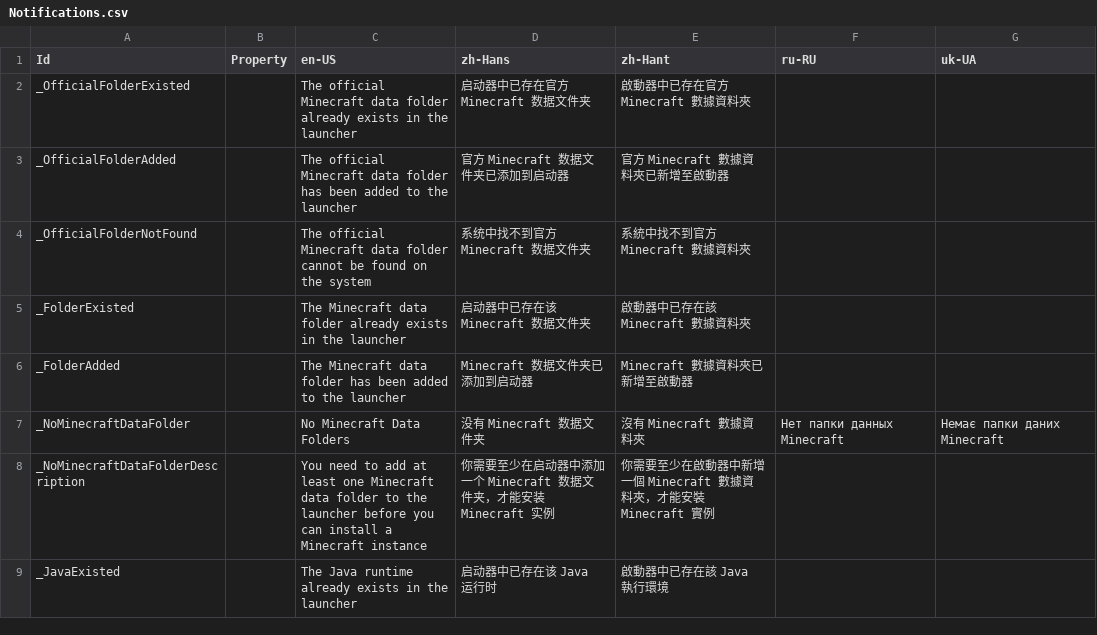
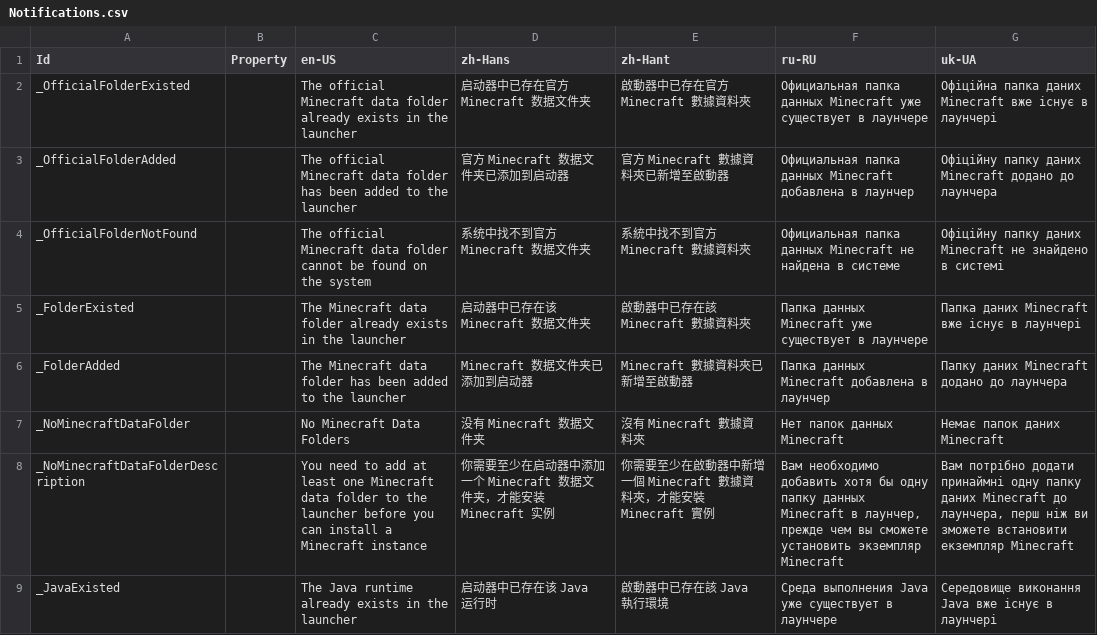
Before and after one commit to Xcube-Studio/FluentLauncher.Infra.Localization, a CSV file: Views/Notifications.csv, drawn as a sheet; only a part is shown; the diff covers the shown part only; the diff names each change by its address in the sheet, - before the commit and + after, or states it on an @@ line.

Commit message:
Add Translations 2025/5/16

```diff
--- a/Views/Notifications.csv
+++ b/Views/Notifications.csv
-F2 (ru-RU): (empty)
+F2 (ru-RU): Официальная папка данных Minecraft уже существует в лаунчере
-G2 (uk-UA): (empty)
+G2 (uk-UA): Офіційна папка даних Minecraft вже існує в лаунчері
-F3 (ru-RU): (empty)
+F3 (ru-RU): Официальная папка данных Minecraft добавлена в лаунчер
-G3 (uk-UA): (empty)
+G3 (uk-UA): Офіційну папку даних Minecraft додано до лаунчера
-F4 (ru-RU): (empty)
+F4 (ru-RU): Официальная папка данных Minecraft не найдена в системе
-G4 (uk-UA): (empty)
+G4 (uk-UA): Офіційну папку даних Minecraft не знайдено в системі
-F5 (ru-RU): (empty)
+F5 (ru-RU): Папка данных Minecraft уже существует в лаунчере
-G5 (uk-UA): (empty)
+G5 (uk-UA): Папка даних Minecraft вже існує в лаунчері
-F6 (ru-RU): (empty)
+F6 (ru-RU): Папка данных Minecraft добавлена в лаунчер
-G6 (uk-UA): (empty)
+G6 (uk-UA): Папку даних Minecraft додано до лаунчера
-F7 (ru-RU): Нет папки данных Minecraft
+F7 (ru-RU): Нет папок данных Minecraft
-G7 (uk-UA): Немає папки даних Minecraft
+G7 (uk-UA): Немає папок даних Minecraft
-F8 (ru-RU): (empty)
+F8 (ru-RU): Вам необходимо добавить хотя бы одну папку данных Minecraft в лаунчер, прежде чем вы сможете установить экземпляр Minecraft
-G8 (uk-UA): (empty)
+G8 (uk-UA): Вам потрібно додати принаймні одну папку даних Minecraft до лаунчера, перш ніж ви зможете встановити екземпляр Minecraft
-F9 (ru-RU): (empty)
+F9 (ru-RU): Среда выполнения Java уже существует в лаунчере
-G9 (uk-UA): (empty)
+G9 (uk-UA): Середовище виконання Java вже існує в лаунчері
```
Also changed, not shown: 56 edited cells elsewhere in this file, Views/Exceptions.csv, 1 other file.
